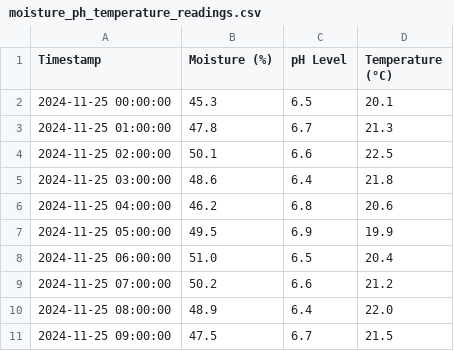
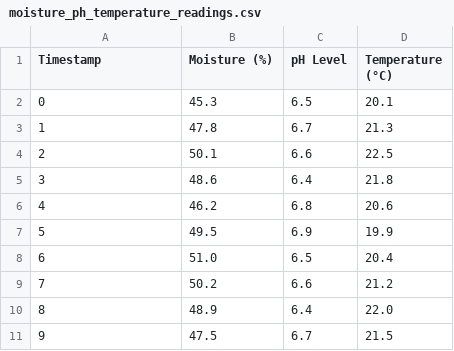
Before and after one commit to tanishqmyadam/Web_App, a CSV file: csv_files/moisture_ph_temperature_readings.csv, drawn as a sheet.

Commit message:
Added in Field Form with Updated Data Timestamp

```diff
--- a/csv_files/moisture_ph_temperature_readings.csv
+++ b/csv_files/moisture_ph_temperature_readings.csv
@@ -1,11 +1,11 @@
 Timestamp,Moisture (%),pH Level,Temperature (°C)
-2024-11-25 00:00:00,45.3,6.5,20.1
-2024-11-25 01:00:00,47.8,6.7,21.3
-2024-11-25 02:00:00,50.1,6.6,22.5
-2024-11-25 03:00:00,48.6,6.4,21.8
-2024-11-25 04:00:00,46.2,6.8,20.6
-2024-11-25 05:00:00,49.5,6.9,19.9
-2024-11-25 06:00:00,51.0,6.5,20.4
-2024-11-25 07:00:00,50.2,6.6,21.2
-2024-11-25 08:00:00,48.9,6.4,22.0
-2024-11-25 09:00:00,47.5,6.7,21.5
+0,45.3,6.5,20.1
+1,47.8,6.7,21.3
+2,50.1,6.6,22.5
+3,48.6,6.4,21.8
+4,46.2,6.8,20.6
+5,49.5,6.9,19.9
+6,51.0,6.5,20.4
+7,50.2,6.6,21.2
+8,48.9,6.4,22.0
+9,47.5,6.7,21.5
```
Also changed, not shown: 3 other files.
